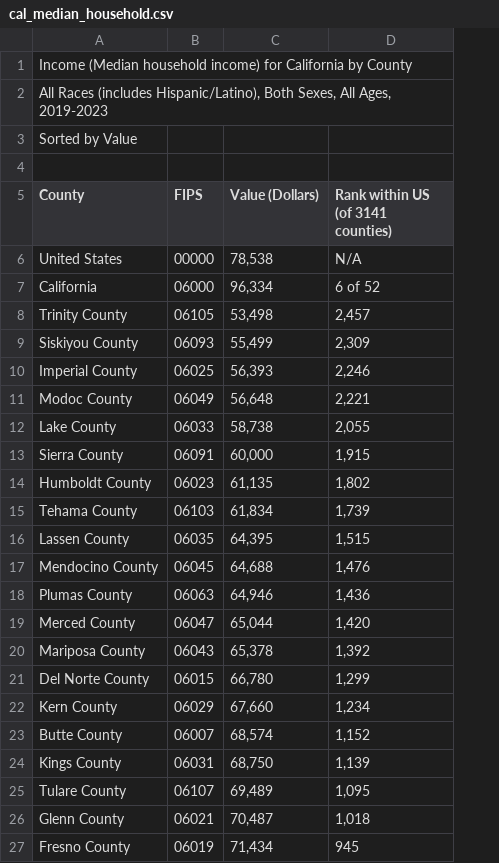
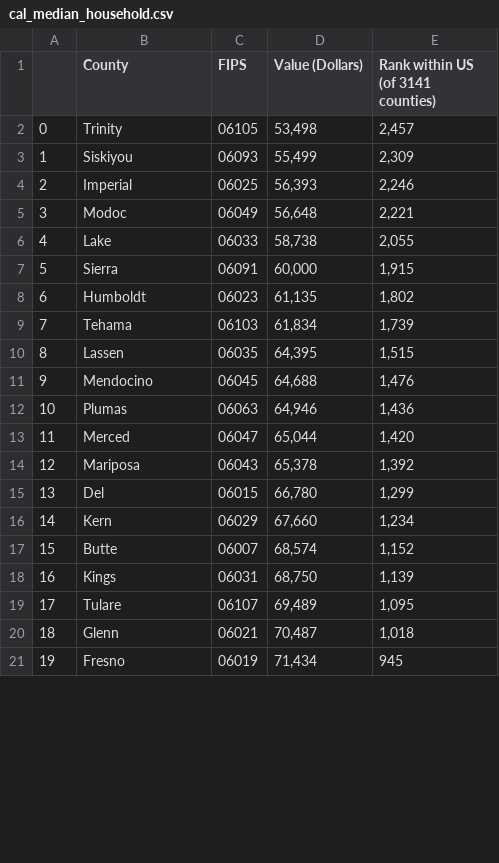
Before and after one commit to kulpojke/nr218, a CSV file: assets/cal_median_household.csv, drawn as a sheet; only a part is shown; removed rows and columns are numbered as before the commit, all else as after; the diff covers the shown part only; the diff names each change by its address in the sheet, - before the commit and + after, or states it on an @@ line.

```diff
--- a/assets/cal_median_household.csv
+++ b/assets/cal_median_household.csv
+column A, rows 2-21: 0 | 1 | 2 | 3 | 4 | 5 | 6 | 7 | 8 | 9 | 10 | 11 | 12 | 13 | 14 | 15 | 16 | 17 | 18 | 19
-row 1: Income (Median household income) for California by County
-row 2: All Races (includes Hispanic/Latino), Both Sexes, All Ages, 2019-2023
-row 3: Sorted by Value
-row 4: (empty)
-row 6: United States | 00000 | 78,538 | N/A
-row 7: California | 06000 | 96,334 | 6 of 52
-B2 (County): Trinity County
+B2 (County): Trinity
-B3 (County): Siskiyou County
+B3 (County): Siskiyou
-B4 (County): Imperial County
+B4 (County): Imperial
-B5 (County): Modoc County
+B5 (County): Modoc
-B6 (County): Lake County
+B6 (County): Lake
-B7 (County): Sierra County
+B7 (County): Sierra
-B8 (County): Humboldt County
+B8 (County): Humboldt
-B9 (County): Tehama County
+B9 (County): Tehama
-B10 (County): Lassen County
+B10 (County): Lassen
-B11 (County): Mendocino County
+B11 (County): Mendocino
-B12 (County): Plumas County
+B12 (County): Plumas
-B13 (County): Merced County
+B13 (County): Merced
-B14 (County): Mariposa County
+B14 (County): Mariposa
-B15 (County): Del Norte County
+B15 (County): Del
-B16 (County): Kern County
+B16 (County): Kern
-B17 (County): Butte County
+B17 (County): Butte
-B18 (County): Kings County
+B18 (County): Kings
-B19 (County): Tulare County
+B19 (County): Tulare
-B20 (County): Glenn County
+B20 (County): Glenn
-B21 (County): Fresno County
+B21 (County): Fresno
```
Also changed, not shown: 2 removed rows and 44 edited cells elsewhere in this file, 20 other files.
